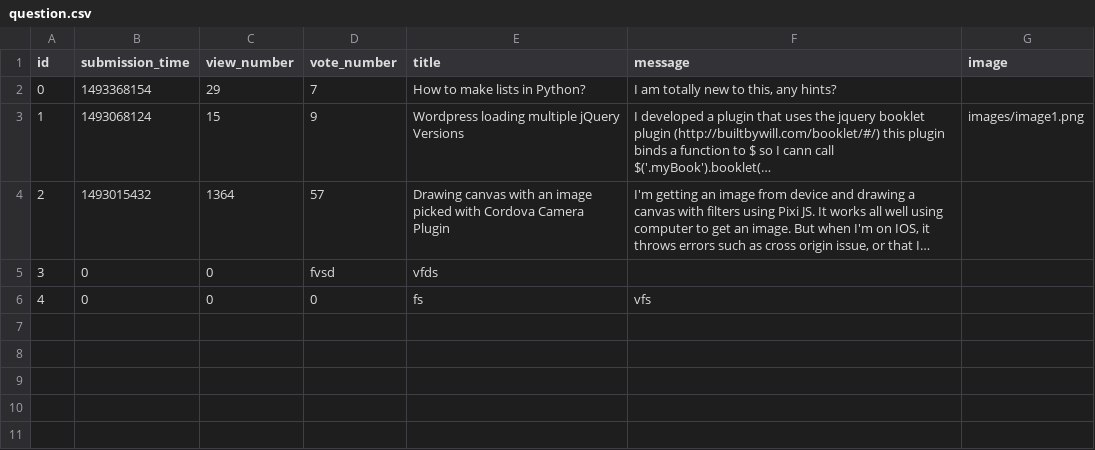
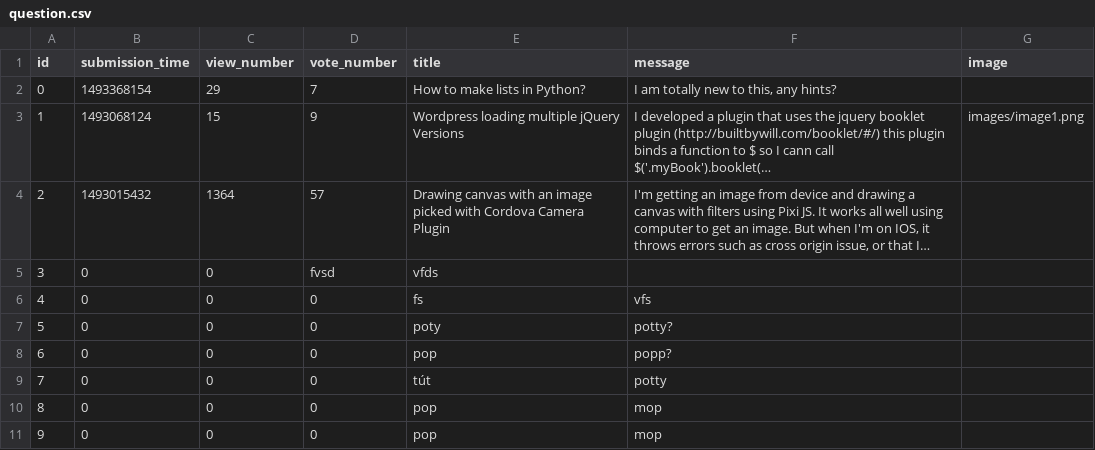
Before and after one commit to noemiboroka/AskMate, a CSV file: AskMate/ask-mate-python-master/sample_data/question.csv, drawn as a sheet; long unchanged cells end in …; the diff names each change by its address in the sheet, - before the commit and + after, or states it on an @@ line.

```diff
--- a/AskMate/ask-mate-python-master/sample_data/question.csv
+++ b/AskMate/ask-mate-python-master/sample_data/question.csv
+row 7: 5 | 0 | 0 | 0 | poty | potty?
+row 8: 6 | 0 | 0 | 0 | pop | popp?
+row 9: 7 | 0 | 0 | 0 | tút | potty
+row 10: 8 | 0 | 0 | 0 | pop | mop
+row 11: 9 | 0 | 0 | 0 | pop | mop
```
Also changed, not shown: AskMate/ask-mate-python-master/sample_data/answer.csv, 1 other file.
